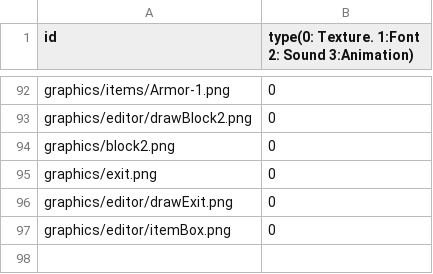
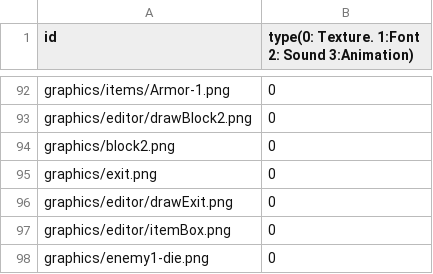
Before and after one commit to sesbat/Titanic, a CSV file: Island-bin/config/resources.csv, drawn as a sheet; only a part is shown, gaps mark what is left out.

Commit message:
Get Enemy Item

```diff
--- a/Island-bin/config/resources.csv
+++ b/Island-bin/config/resources.csv
@@ -97 +97,2 @@ graphics/editor/drawExit.png,0
 graphics/editor/itemBox.png,0
+graphics/enemy1-die.png,0
```
Also changed, not shown: 21 other files.
